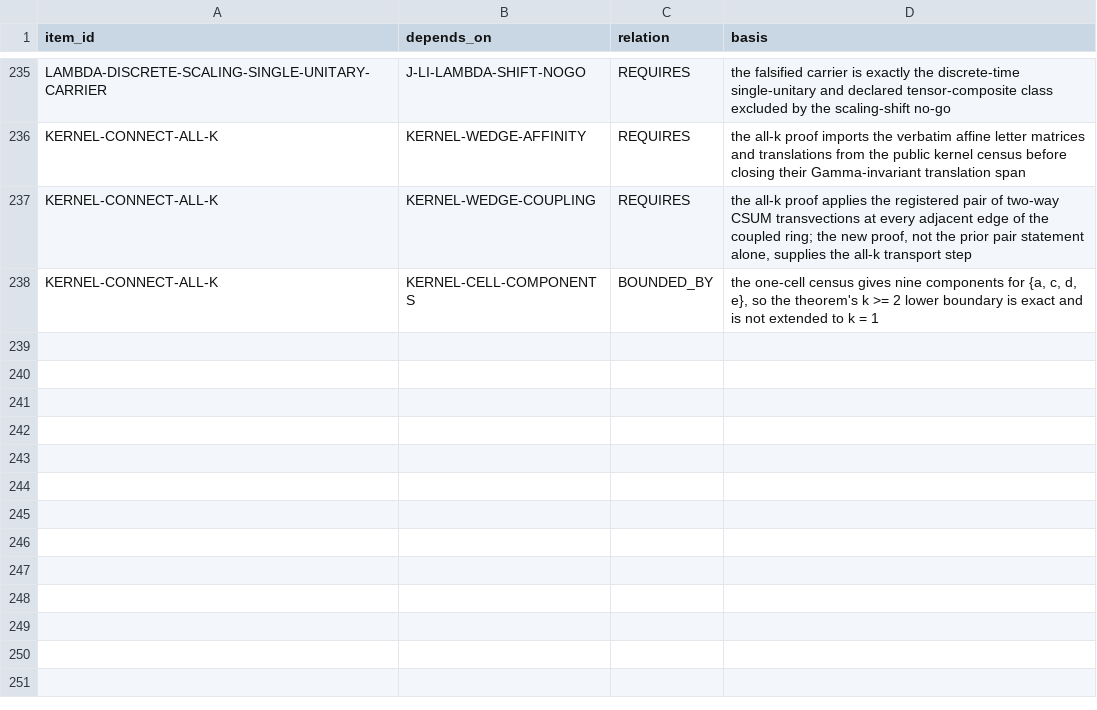
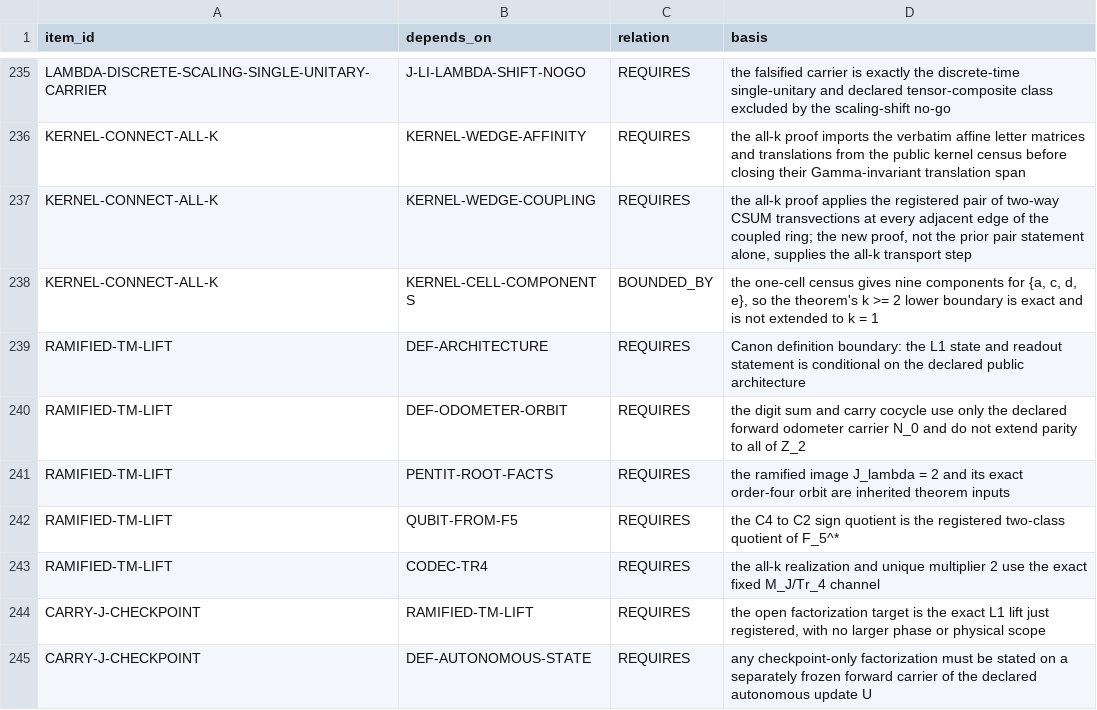
Before and after one commit to mathorn1973/twist-j, a TSV file: canon/DEPENDENCIES.tsv, drawn as a sheet; only a part is shown, gaps mark what is left out; the diff names each change by its address in the sheet, - before the commit and + after, or states it on an @@ line.

```diff
--- a/canon/DEPENDENCIES.tsv
+++ b/canon/DEPENDENCIES.tsv
+row 239: RAMIFIED-TM-LIFT | DEF-ARCHITECTURE | REQUIRES | Canon definition boundary: the L1 state and readout statement is conditional on the declared public architecture
+row 240: RAMIFIED-TM-LIFT | DEF-ODOMETER-ORBIT | REQUIRES | the digit sum and carry cocycle use only the declared forward odometer carrier N_0 and do not extend parity to all of Z_2
+row 241: RAMIFIED-TM-LIFT | PENTIT-ROOT-FACTS | REQUIRES | the ramified image J_lambda = 2 and its exact order-four orbit are inherited theorem inputs
+row 242: RAMIFIED-TM-LIFT | QUBIT-FROM-F5 | REQUIRES | the C4 to C2 sign quotient is the registered two-class quotient of F_5^*
+row 243: RAMIFIED-TM-LIFT | CODEC-TR4 | REQUIRES | the all-k realization and unique multiplier 2 use the exact fixed M_J/Tr_4 channel
+row 244: CARRY-J-CHECKPOINT | RAMIFIED-TM-LIFT | REQUIRES | the open factorization target is the exact L1 lift just registered, with no larger phase or physical scope
+row 245: CARRY-J-CHECKPOINT | DEF-AUTONOMOUS-STATE | REQUIRES | any checkpoint-only factorization must be stated on a separately frozen forward carrier of the declared autonomous update U
```
Also changed, not shown: canon/EVIDENCE.tsv, canon/NORMATIVE.tsv, 10 other files.
